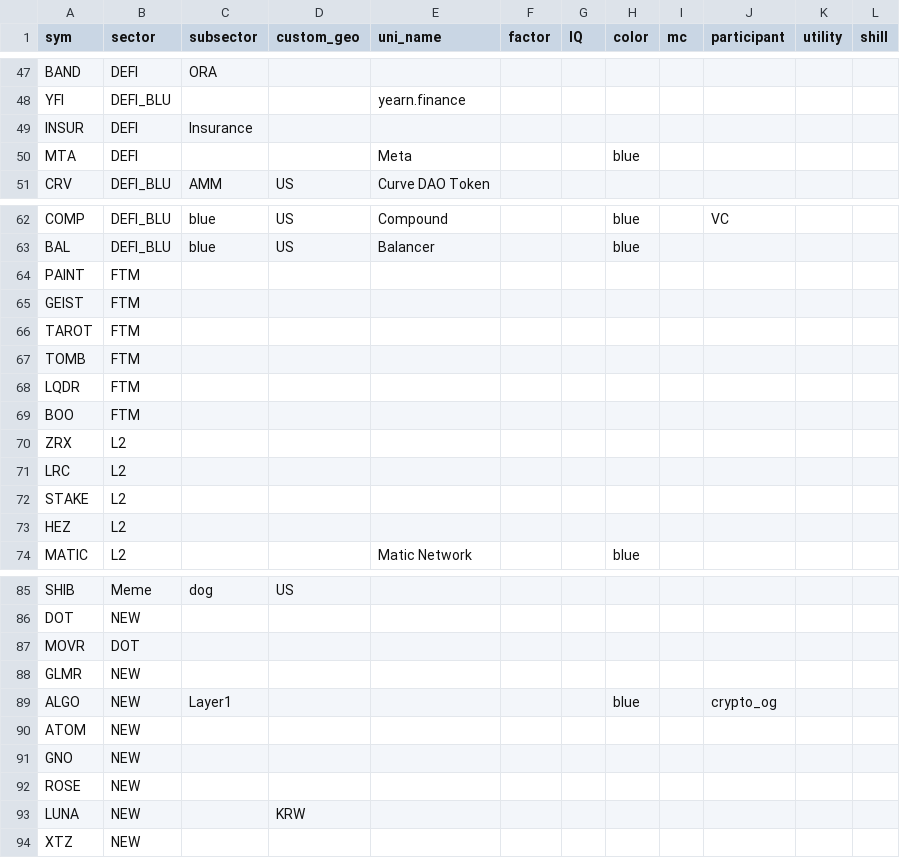
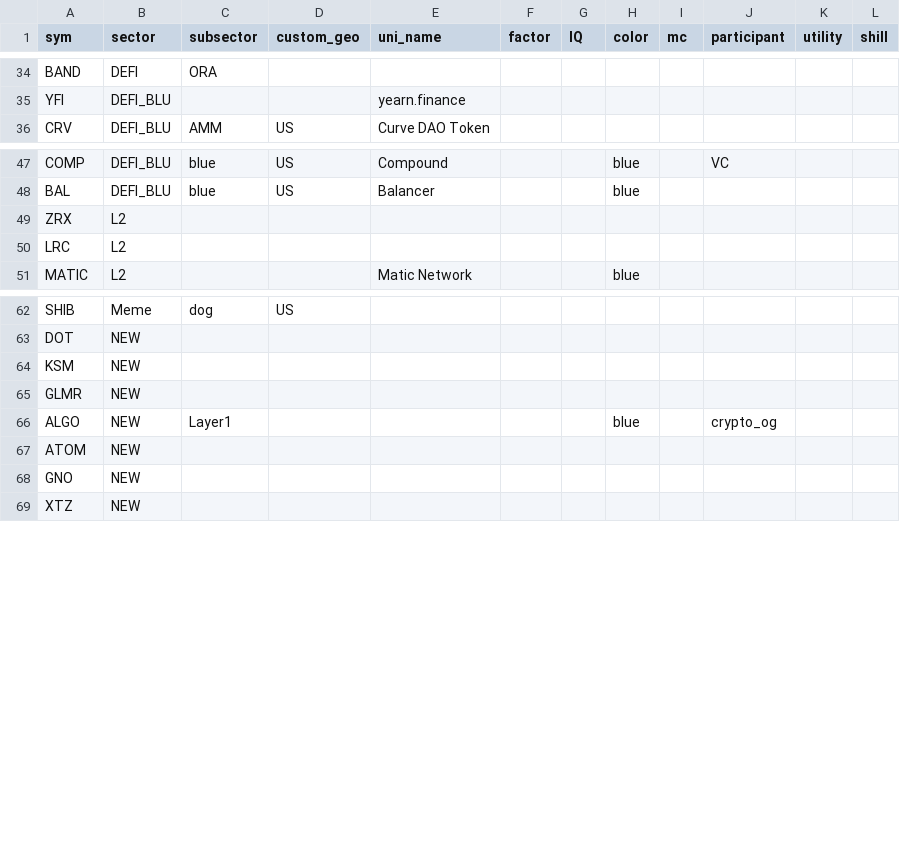
Before and after one commit to jshih2388/basic, a CSV file: sectors.csv, drawn as a sheet; only a part is shown, gaps mark what is left out; the diff covers the shown part only.

```diff
--- a/sectors.csv
+++ b/sectors.csv
@@ -48,4 +35,2 @@ BAND,DEFI,ORA,,,,,,,,,
 YFI,DEFI_BLU,,,yearn.finance,,,,,,,
-INSUR,DEFI,Insurance,,,,,,,,,
-MTA,DEFI,,,Meta,,,blue,,,,
 CRV,DEFI_BLU,AMM,US,Curve DAO Token,,,,,,,
@@ -63,12 +48,4 @@ COMP,DEFI_BLU,blue,US,Compound,,,blue,,VC,,
 BAL,DEFI_BLU,blue,US,Balancer,,,blue,,,,
-PAINT,FTM,,,,,,,,,,
-GEIST,FTM,,,,,,,,,,
-TAROT,FTM,,,,,,,,,,
-TOMB,FTM,,,,,,,,,,
-LQDR,FTM,,,,,,,,,,
-BOO,FTM,,,,,,,,,,
 ZRX,L2,,,,,,,,,,
 LRC,L2,,,,,,,,,,
-STAKE,L2,,,,,,,,,,
-HEZ,L2,,,,,,,,,,
 MATIC,L2,,,Matic Network,,,blue,,,,
@@ -86,3 +63,3 @@ SHIB,Meme,dog,US,,,,,,,,
 DOT,NEW,,,,,,,,,,
-MOVR,DOT,,,,,,,,,,
+KSM,NEW,,,,,,,,,,
 GLMR,NEW,,,,,,,,,,
@@ -91,4 +68,2 @@ ATOM,NEW,,,,,,,,,,
 GNO,NEW,,,,,,,,,,
-ROSE,NEW,,,,,,,,,,
-LUNA,NEW,,KRW,,,,,,,,
 XTZ,NEW,,,,,,,,,,
```
Also changed, not shown: 19 removed rows elsewhere in this file.
